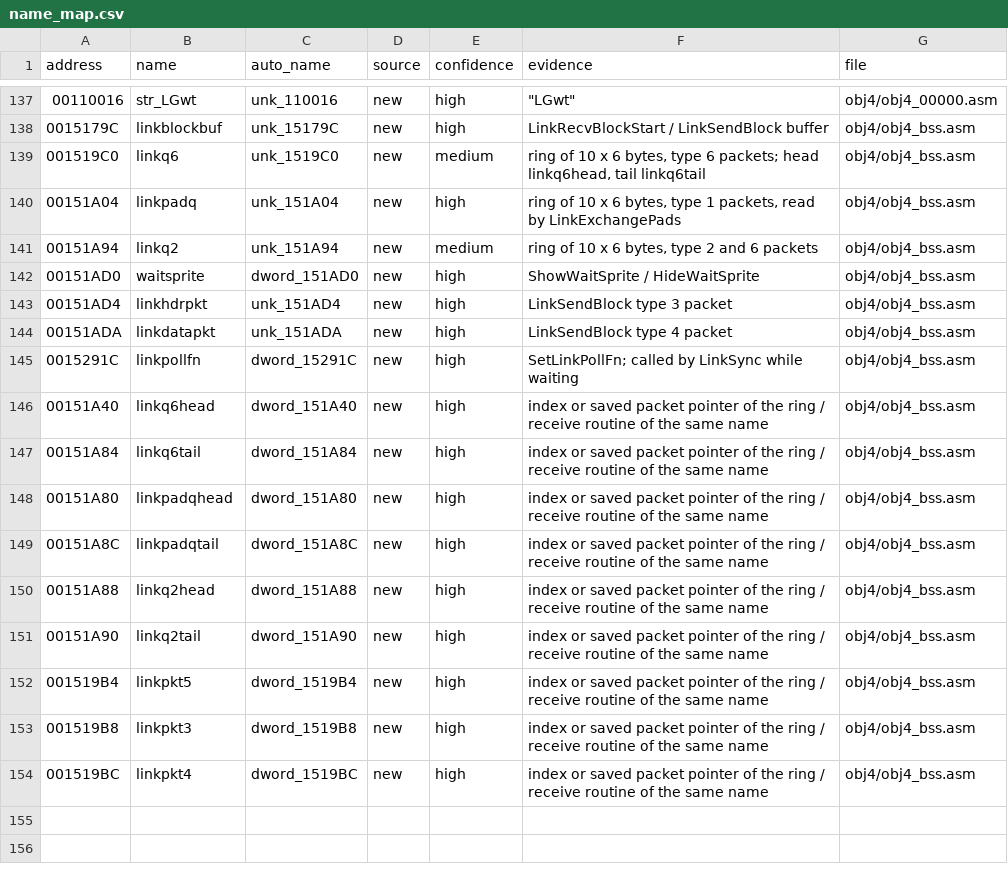
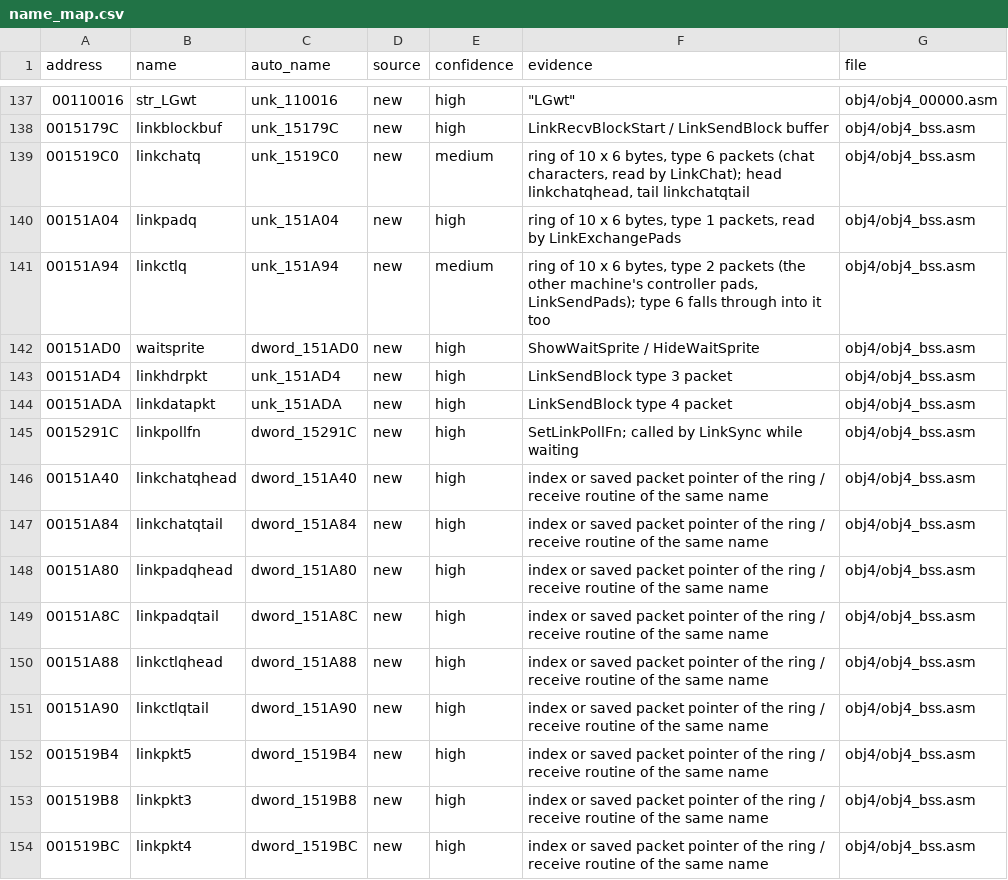
Before and after one commit to StaticEck2026/nhl96pc, a CSV file: docs/name_map.csv, drawn as a sheet; only a part is shown, gaps mark what is left out; the diff covers the shown part only.

```diff
--- a/docs/name_map.csv
+++ b/docs/name_map.csv
@@ -138,5 +138,5 @@ address,name,auto_name,source,confidence,evidence,file
 0015179C,linkblockbuf,unk_15179C,new,high,LinkRecvBlockStart / LinkSendBlock buffer,obj4/obj4_bss.asm
-001519C0,linkq6,unk_1519C0,new,medium,"ring of 10 x 6 bytes, type 6 packets; head linkq6head, tail linkq6tail",obj4/obj4_bss.asm
+001519C0,linkchatq,unk_1519C0,new,medium,"ring of 10 x 6 bytes, type 6 packets (chat characters, read by LinkChat); head linkchatqhead, tail linkchatqtail",obj4/obj4_bss.asm
 00151A04,linkpadq,unk_151A04,new,high,"ring of 10 x 6 bytes, type 1 packets, read by LinkExchangePads",obj4/obj4_bss.asm
-00151A94,linkq2,unk_151A94,new,medium,"ring of 10 x 6 bytes, type 2 and 6 packets",obj4/obj4_bss.asm
+00151A94,linkctlq,unk_151A94,new,medium,"ring of 10 x 6 bytes, type 2 packets (the other machine's controller pads, LinkSendPads); type 6 falls through into it too",obj4/obj4_bss.asm
 00151AD0,waitsprite,dword_151AD0,new,high,ShowWaitSprite / HideWaitSprite,obj4/obj4_bss.asm
@@ -145,8 +145,8 @@ address,name,auto_name,source,confidence,evidence,file
 0015291C,linkpollfn,dword_15291C,new,high,SetLinkPollFn; called by LinkSync while waiting,obj4/obj4_bss.asm
-00151A40,linkq6head,dword_151A40,new,high,index or saved packet pointer of the ring / receive routine of the same name,obj4/obj4_bss.asm
-00151A84,linkq6tail,dword_151A84,new,high,index or saved packet pointer of the ring / receive routine of the same name,obj4/obj4_bss.asm
+00151A40,linkchatqhead,dword_151A40,new,high,index or saved packet pointer of the ring / receive routine of the same name,obj4/obj4_bss.asm
+00151A84,linkchatqtail,dword_151A84,new,high,index or saved packet pointer of the ring / receive routine of the same name,obj4/obj4_bss.asm
 00151A80,linkpadqhead,dword_151A80,new,high,index or saved packet pointer of the ring / receive routine of the same name,obj4/obj4_bss.asm
 00151A8C,linkpadqtail,dword_151A8C,new,high,index or saved packet pointer of the ring / receive routine of the same name,obj4/obj4_bss.asm
-00151A88,linkq2head,dword_151A88,new,high,index or saved packet pointer of the ring / receive routine of the same name,obj4/obj4_bss.asm
-00151A90,linkq2tail,dword_151A90,new,high,index or saved packet pointer of the ring / receive routine of the same name,obj4/obj4_bss.asm
+00151A88,linkctlqhead,dword_151A88,new,high,index or saved packet pointer of the ring / receive routine of the same name,obj4/obj4_bss.asm
+00151A90,linkctlqtail,dword_151A90,new,high,index or saved packet pointer of the ring / receive routine of the same name,obj4/obj4_bss.asm
 001519B4,linkpkt5,dword_1519B4,new,high,index or saved packet pointer of the ring / receive routine of the same name,obj4/obj4_bss.asm
```
Also changed, not shown: 23 added rows and 2 edited cells elsewhere in this file, 23 other files.
